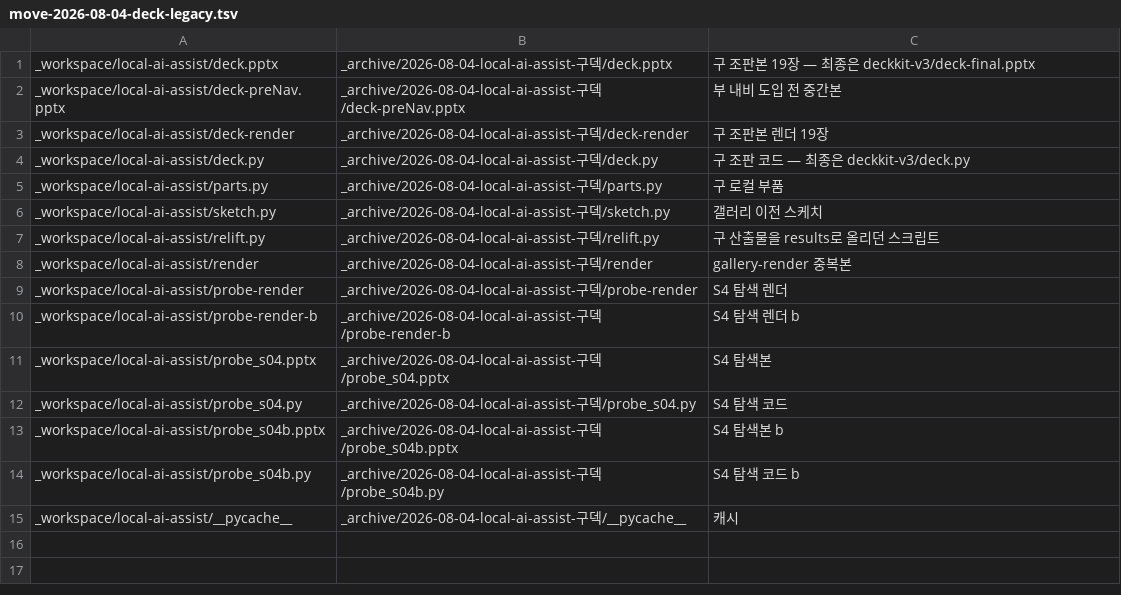
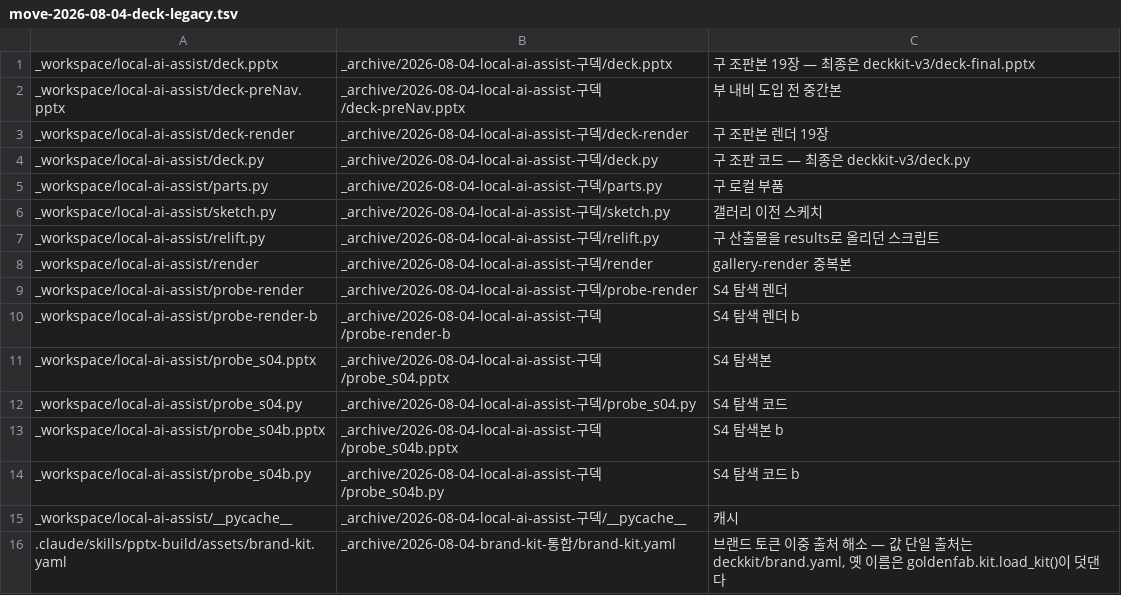
Before and after one commit to ghdtjrgns321-creator/pptxmaker, a TSV file: _plan/move-2026-08-04-deck-legacy.tsv, drawn as a sheet; the diff names each change by its address in the sheet, - before the commit and + after, or states it on an @@ line.

Commit message:
refactor: 브랜드 토큰 단일 출처 통합 — goldenfab.kit이 deckkit/brand.yaml을 읽는다

```diff
--- a/_plan/move-2026-08-04-deck-legacy.tsv
+++ b/_plan/move-2026-08-04-deck-legacy.tsv
+row 16: .claude/skills/pptx-build/assets/brand-kit.yaml | _archive/2026-08-04-brand-kit-통합/brand-kit.yaml | 브랜드 토큰 이중 출처 해소 — 값 단일 출처는 deckkit/brand.yaml, 옛 이름은 goldenfab.kit.load_kit()이 덧댄다
```
Also changed, not shown: 8 other files.
